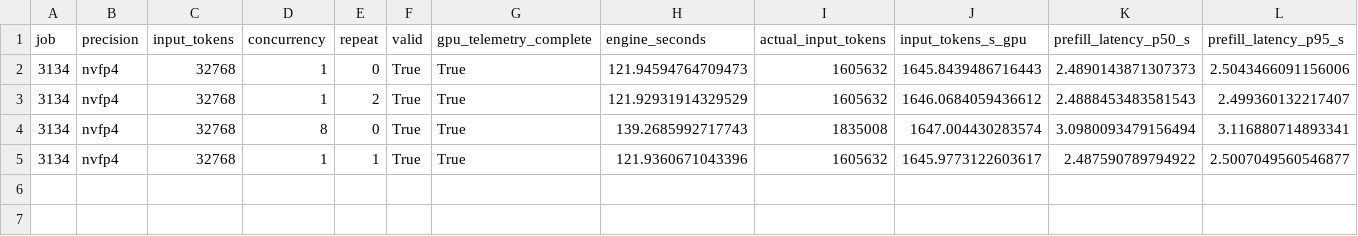
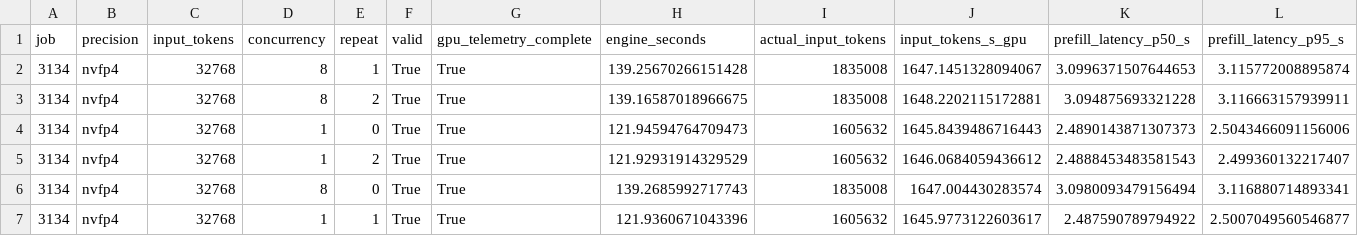
Before and after one commit to zhiyuanhubj/agent-benchmark-evals-20261019, a CSV file: evidence/muse_decode_perf_20261029/prefill_rounds.csv, drawn as a sheet; only a part is shown; rows hold the shown columns only; the diff names each change by its address in the sheet, - before the commit and + after, or states it on an @@ line.

Commit message:
Update independent Muse decode-only measurement progress

```diff
--- a/evidence/muse_decode_perf_20261029/prefill_rounds.csv
+++ b/evidence/muse_decode_perf_20261029/prefill_rounds.csv
+row 2: 3134 | nvfp4 | 32768 | 8 | 1 | True | True | 139.25670266151428 | 1835008 | 1647.1451328094067 | 3.0996371507644653 | 3.115772008895874
+row 3: 3134 | nvfp4 | 32768 | 8 | 2 | True | True | 139.16587018966675 | 1835008 | 1648.2202115172881 | 3.094875693321228 | 3.116663157939911
```
Also changed, not shown: evidence/muse_decode_perf_20261029/prefill_points.csv, 8 other files.
